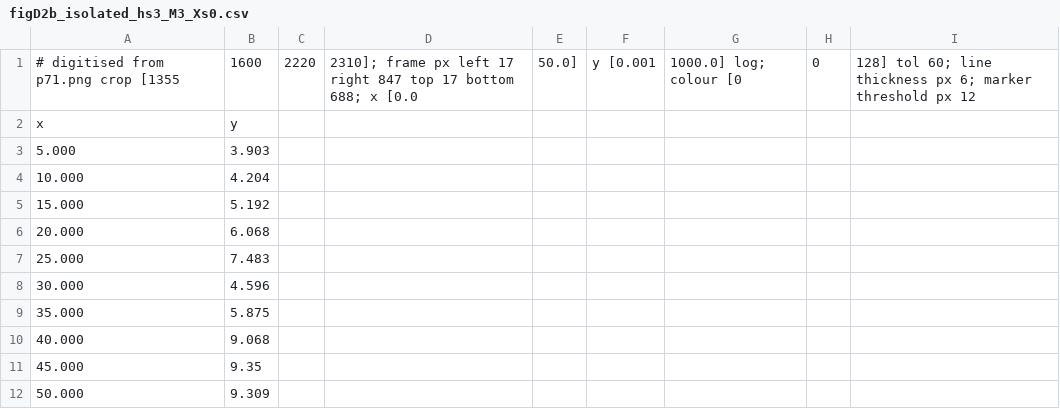
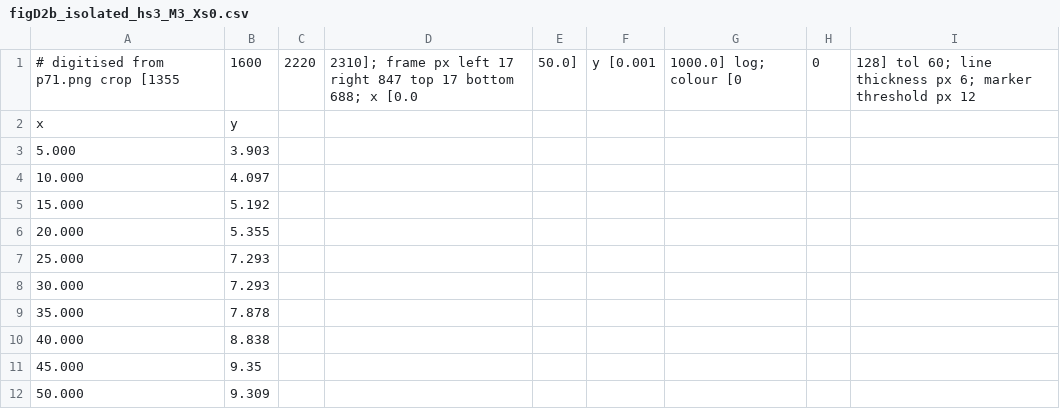
Before and after one commit to SalehMohammadrezaei/rooftop-exhaust-cfd, a CSV file: data/digitised/irsst_r848/figD2b_isolated_hs3_M3_Xs0.csv, drawn as a sheet.

```diff
--- a/data/digitised/irsst_r848/figD2b_isolated_hs3_M3_Xs0.csv
+++ b/data/digitised/irsst_r848/figD2b_isolated_hs3_M3_Xs0.csv
@@ -3,9 +3,9 @@ x,y
 5.000,3.903
-10.000,4.204
+10.000,4.097
 15.000,5.192
-20.000,6.068
-25.000,7.483
-30.000,4.596
-35.000,5.875
-40.000,9.068
+20.000,5.355
+25.000,7.293
+30.000,7.293
+35.000,7.878
+40.000,8.838
 45.000,9.35
```
Also changed, not shown: data/digitised/irsst_r848/fig4_4b_isolated_hs1_M3_Xs0.csv, data/digitised/irsst_r848/figD2a_isolated_hs3_M1_Xs0.csv, 7 other files.
